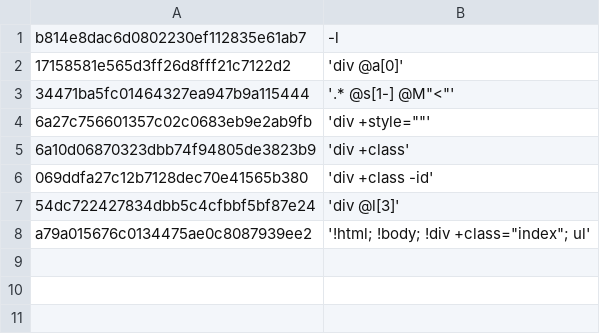
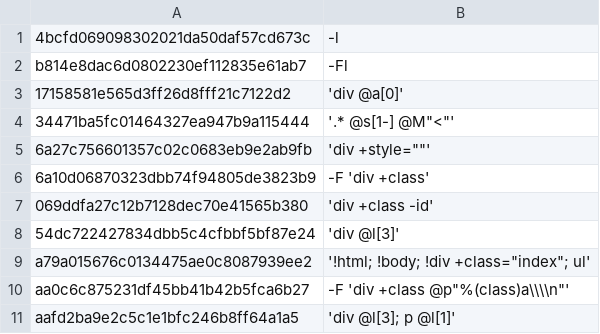
Before and after one commit to TUVIMEN/reliq, a CSV file: test.csv, drawn as a sheet.

```diff
--- a/test.csv
+++ b/test.csv
@@ -1,2 +1,3 @@
-b814e8dac6d0802230ef112835e61ab7,-l
+4bcfd069098302021da50daf57cd673c,-l
+b814e8dac6d0802230ef112835e61ab7,-Fl
 17158581e565d3ff26d8fff21c7122d2,'div @a[0]'
@@ -4,3 +5,3 @@ b814e8dac6d0802230ef112835e61ab7,-l
 6a27c756601357c02c0683eb9e2ab9fb,'div +style=""'
-6a10d06870323dbb74f94805de3823b9,'div +class'
+6a10d06870323dbb74f94805de3823b9,-F 'div +class'
 069ddfa27c12b7128dec70e41565b380,'div +class -id'
@@ -8 +9,3 @@ b814e8dac6d0802230ef112835e61ab7,-l
 a79a015676c0134475ae0c8087939ee2,'!html; !body; !div +class="index"; ul'
+aa0c6c875231df45bb41b42b5fca6b27,-F 'div +class @p"%(class)a\\\\n"'
+aafd2ba9e2c5c1e1bfc246b8ff64a1a5,'div @l[3]; p @l[1]'
```
Also changed, not shown: test-php.csv, 5 other files.
